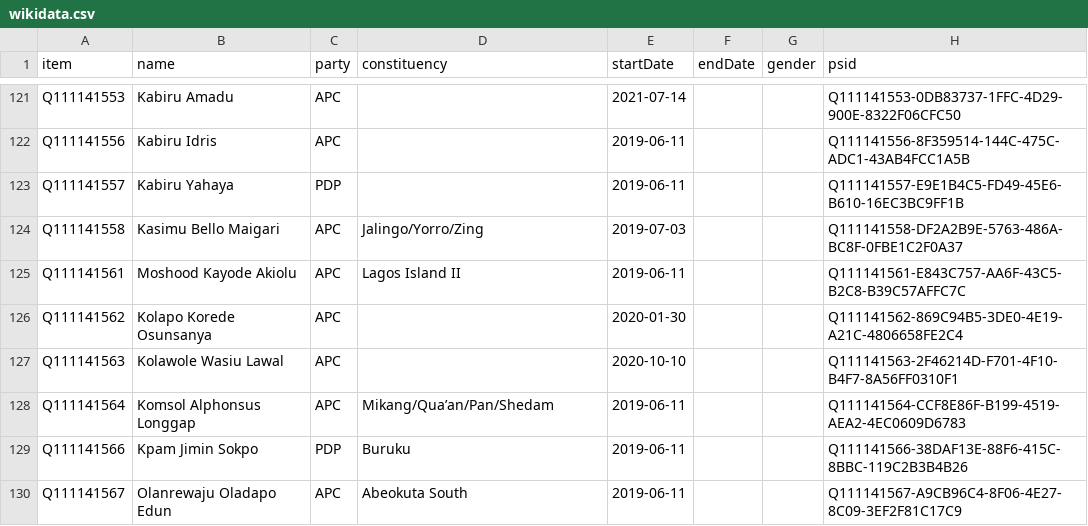
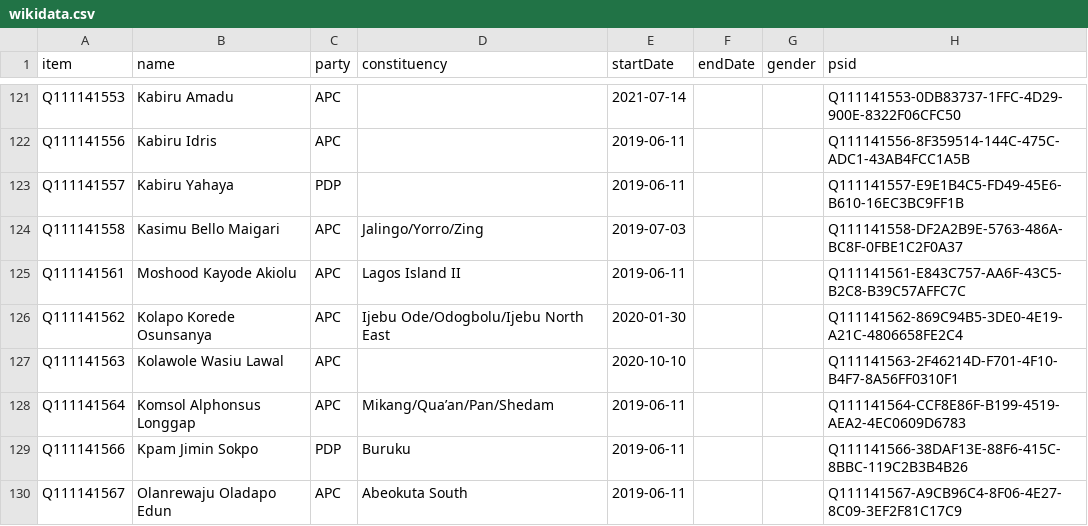
Before and after one commit to every-politician-scrapers/nigeria, a CSV file: sources/representatives-current/wikidata.csv, drawn as a sheet; only a part is shown, gaps mark what is left out; the diff covers the shown part only.

```diff
--- a/sources/representatives-current/wikidata.csv
+++ b/sources/representatives-current/wikidata.csv
@@ -125,3 +125,3 @@ Q111141558,Kasimu Bello Maigari,APC,Jalingo/Yorro/Zing,2019-07-03,,,Q111141558-D
 Q111141561,Moshood Kayode Akiolu,APC,Lagos Island II,2019-06-11,,,Q111141561-E843C757-AA6F-43C5-B2C8-B39C57AFFC7C
-Q111141562,Kolapo Korede Osunsanya,APC,,2020-01-30,,,Q111141562-869C94B5-3DE0-4E19-A21C-4806658FE2C4
+Q111141562,Kolapo Korede Osunsanya,APC,Ijebu Ode/Odogbolu/Ijebu North East,2020-01-30,,,Q111141562-869C94B5-3DE0-4E19-A21C-4806658FE2C4
 Q111141563,Kolawole Wasiu Lawal,APC,,2020-10-10,,,Q111141563-2F46214D-F701-4F10-B4F7-8A56FF0310F1
```
Also changed, not shown: 32 edited cells elsewhere in this file, sources/representatives-current/diff.csv.
